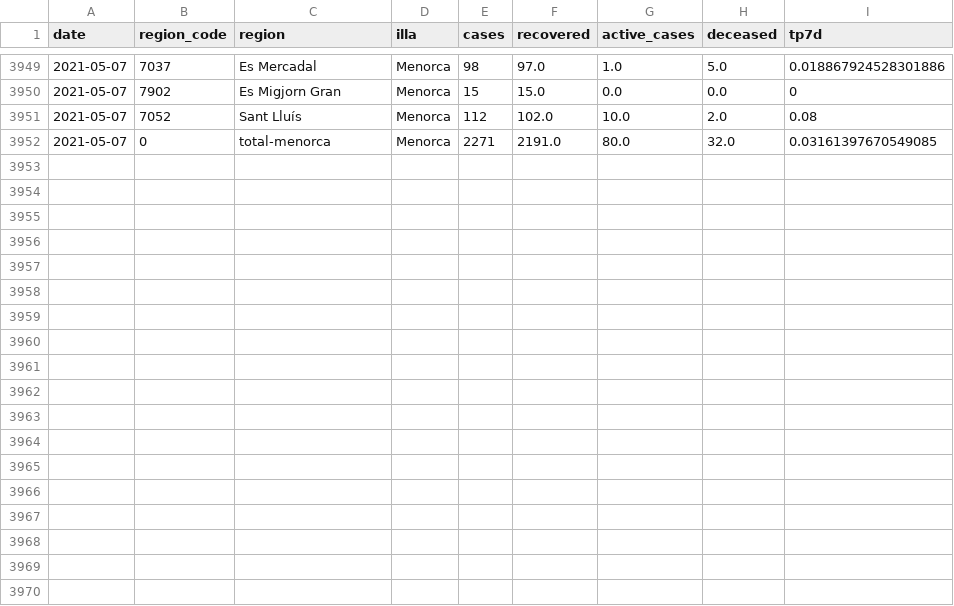
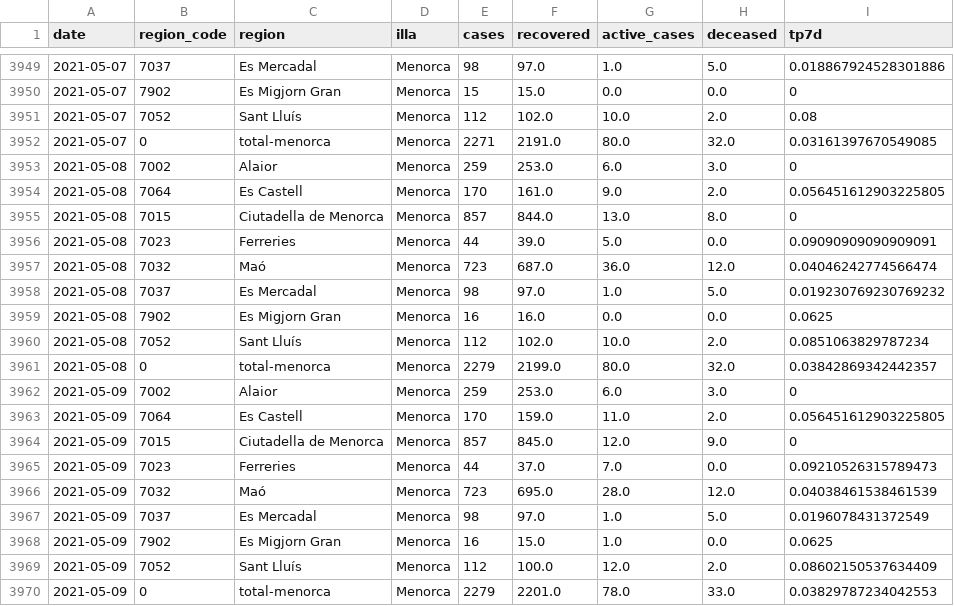
Before and after one commit to jaumeperello/covid_ib, a CSV file: data/menorca_total.csv, drawn as a sheet; only a part is shown, gaps mark what is left out; the diff names each change by its address in the sheet, - before the commit and + after, or states it on an @@ line.

Commit message:
data auto updated

```diff
--- a/data/menorca_total.csv
+++ b/data/menorca_total.csv
+row 3953: 2021-05-08 | 7002 | Alaior | Menorca | 259 | 253.0 | 6.0 | 3.0 | 0
+row 3954: 2021-05-08 | 7064 | Es Castell | Menorca | 170 | 161.0 | 9.0 | 2.0 | 0.056451612903225805
+row 3955: 2021-05-08 | 7015 | Ciutadella de Menorca | Menorca | 857 | 844.0 | 13.0 | 8.0 | 0
+row 3956: 2021-05-08 | 7023 | Ferreries | Menorca | 44 | 39.0 | 5.0 | 0.0 | 0.09090909090909091
+row 3957: 2021-05-08 | 7032 | Maó | Menorca | 723 | 687.0 | 36.0 | 12.0 | 0.04046242774566474
+row 3958: 2021-05-08 | 7037 | Es Mercadal | Menorca | 98 | 97.0 | 1.0 | 5.0 | 0.019230769230769232
+row 3959: 2021-05-08 | 7902 | Es Migjorn Gran | Menorca | 16 | 16.0 | 0.0 | 0.0 | 0.0625
+row 3960: 2021-05-08 | 7052 | Sant Lluís | Menorca | 112 | 102.0 | 10.0 | 2.0 | 0.0851063829787234
+row 3961: 2021-05-08 | 0 | total-menorca | Menorca | 2279 | 2199.0 | 80.0 | 32.0 | 0.03842869342442357
+row 3962: 2021-05-09 | 7002 | Alaior | Menorca | 259 | 253.0 | 6.0 | 3.0 | 0
+row 3963: 2021-05-09 | 7064 | Es Castell | Menorca | 170 | 159.0 | 11.0 | 2.0 | 0.056451612903225805
+row 3964: 2021-05-09 | 7015 | Ciutadella de Menorca | Menorca | 857 | 845.0 | 12.0 | 9.0 | 0
+row 3965: 2021-05-09 | 7023 | Ferreries | Menorca | 44 | 37.0 | 7.0 | 0.0 | 0.09210526315789473
+row 3966: 2021-05-09 | 7032 | Maó | Menorca | 723 | 695.0 | 28.0 | 12.0 | 0.04038461538461539
+row 3967: 2021-05-09 | 7037 | Es Mercadal | Menorca | 98 | 97.0 | 1.0 | 5.0 | 0.0196078431372549
+row 3968: 2021-05-09 | 7902 | Es Migjorn Gran | Menorca | 16 | 15.0 | 1.0 | 0.0 | 0.0625
+row 3969: 2021-05-09 | 7052 | Sant Lluís | Menorca | 112 | 100.0 | 12.0 | 2.0 | 0.08602150537634409
+row 3970: 2021-05-09 | 0 | total-menorca | Menorca | 2279 | 2201.0 | 78.0 | 33.0 | 0.03829787234042553
```
Also changed, not shown: data/balears_total.csv, data/eivissa_total.csv, 2 other files.
